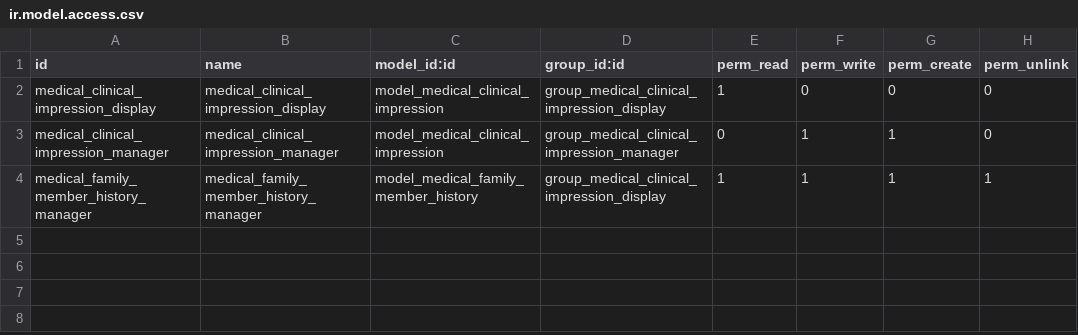
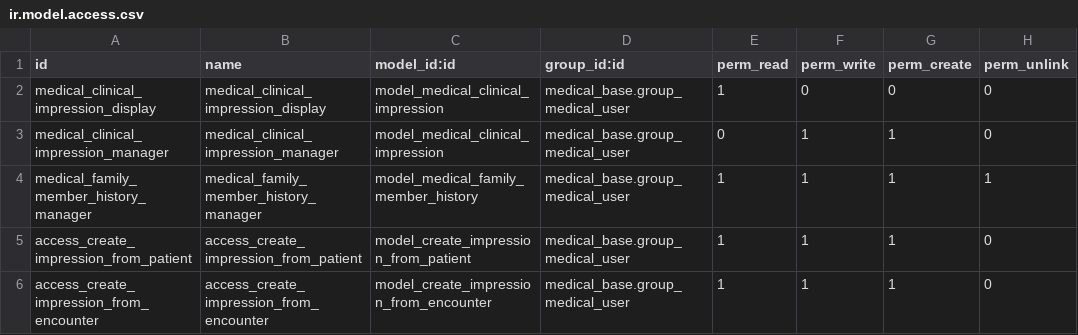
Before and after one commit to tegin/medical-fhir, a CSV file: medical_clinical_impression/security/ir.model.access.csv, drawn as a sheet.

Commit message:
[14.0][FIX] medical_clinical_impression: fix errors

```diff
--- a/medical_clinical_impression/security/ir.model.access.csv
+++ b/medical_clinical_impression/security/ir.model.access.csv
@@ -1,4 +1,6 @@
 id,name,model_id:id,group_id:id,perm_read,perm_write,perm_create,perm_unlink
-medical_clinical_impression_display,medical_clinical_impression_display,model_medical_clinical_impression,group_medical_clinical_impression_display,1,0,0,0
-medical_clinical_impression_manager,medical_clinical_impression_manager,model_medical_clinical_impression,group_medical_clinical_impression_manager,0,1,1,0
-medical_family_member_history_manager,medical_family_member_history_manager,model_medical_family_member_history,group_medical_clinical_impression_display,1,1,1,1
+medical_clinical_impression_display,medical_clinical_impression_display,model_medical_clinical_impression,medical_base.group_medical_user,1,0,0,0
+medical_clinical_impression_manager,medical_clinical_impression_manager,model_medical_clinical_impression,medical_base.group_medical_user,0,1,1,0
+medical_family_member_history_manager,medical_family_member_history_manager,model_medical_family_member_history,medical_base.group_medical_user,1,1,1,1
+access_create_impression_from_patient,access_create_impression_from_patient,model_create_impression_from_patient,medical_base.group_medical_user,1,1,1,0
+access_create_impression_from_encounter,access_create_impression_from_encounter,model_create_impression_from_encounter,medical_base.group_medical_user,1,1,1,0
```
Also changed, not shown: 5 other files.
